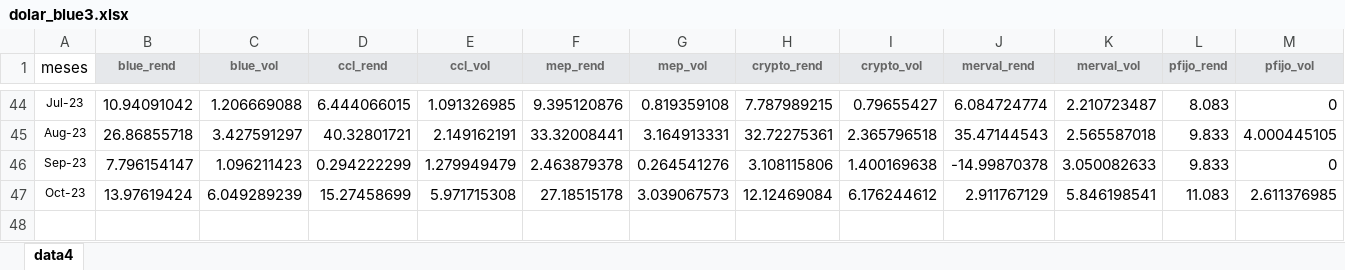
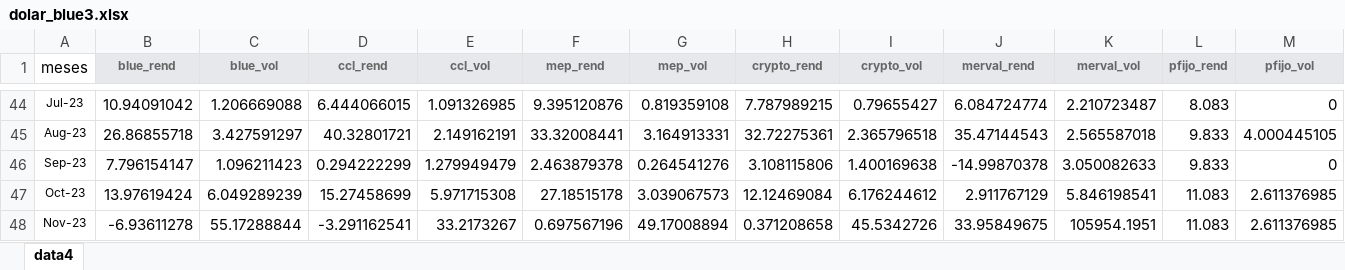
Before and after one commit to wgekko/app_var_fin, an Excel workbook: assets/dolar_blue3.xlsx, sheet data4, drawn as a sheet; only a part is shown, gaps mark what is left out; values as stored, in another font and other column widths than the file's, no borders; the diff names each change by its address in the sheet, - before the commit and + after, or states it on an @@ line.

```diff
--- a/assets/dolar_blue3.xlsx (sheet data4)
+++ b/assets/dolar_blue3.xlsx (sheet data4)
+row 48: Nov-23 | -6.93611278 | 55.17288844 | -3.291162541 | 33.2173267 | 0.697567196 | 49.17008894 | 0.371208658 | 45.5342726 | 33.95849675 | 105954.1951 | 11.083 | 2.611376985
```
Also changed, not shown: assets/dolar_blue.xlsx.
